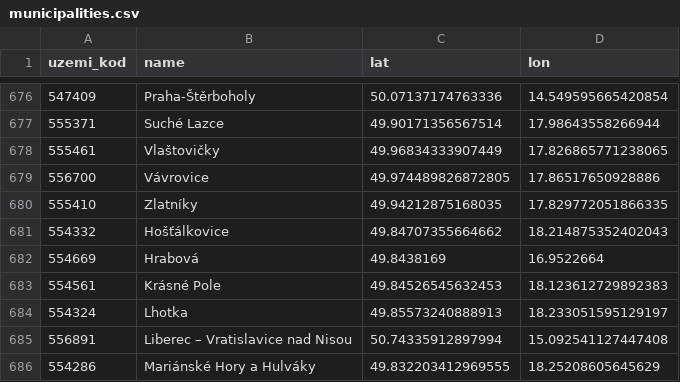
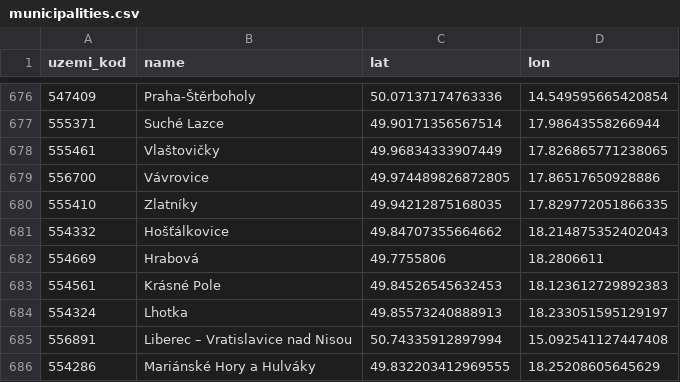
Before and after one commit to dvopalecky/nabozenstvi-v-cesku-mapa, a CSV file: docs/municipalities.csv, drawn as a sheet; only a part is shown, gaps mark what is left out.

```diff
--- a/docs/municipalities.csv
+++ b/docs/municipalities.csv
@@ -681,3 +681,3 @@ uzemi_kod,name,lat,lon
 554332,Hošťálkovice,49.84707355664662,18.214875352402043
-554669,Hrabová,49.8438169,16.9522664
+554669,Hrabová,49.7755806,18.2806611
 554561,Krásné Pole,49.84526545632453,18.123612729892383
```
Also changed, not shown: 1 other file.
